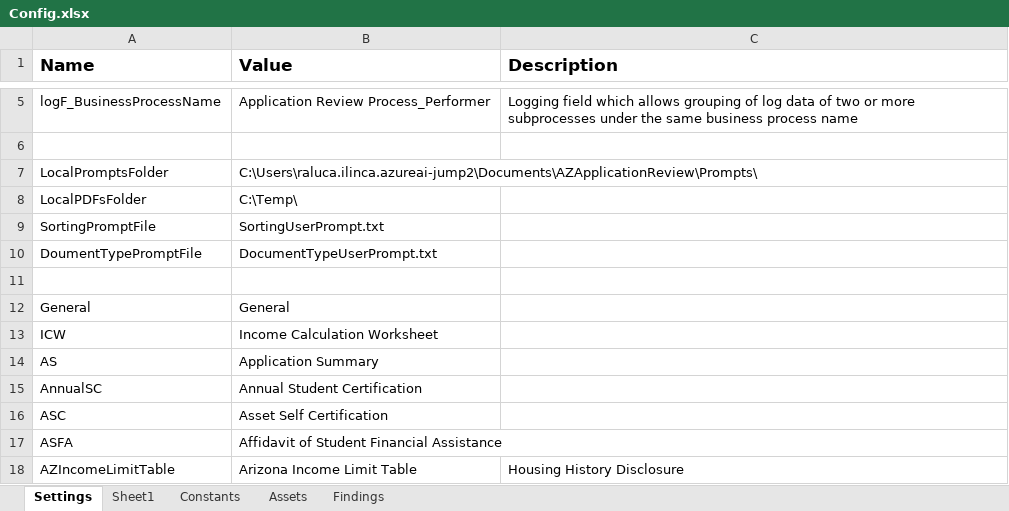
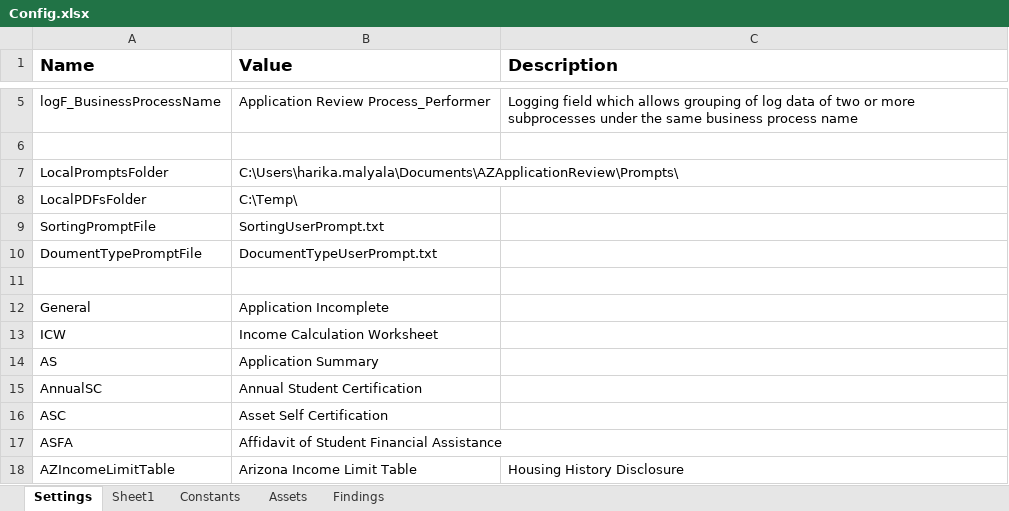
Before and after one commit to Dominiuminc/Application-Review-Process_Performer, an Excel workbook: Data/Config.xlsx, sheet Settings, drawn as a sheet; only a part is shown, gaps mark what is left out; values as stored, in another font and other column widths than the file's, no borders; 1 other sheet too large or unreadable and not compared; the diff names each change by its address in the sheet, - before the commit and + after, or states it on an @@ line.

```diff
--- a/Data/Config.xlsx (sheet Settings)
+++ b/Data/Config.xlsx (sheet Settings)
-B7 (Value): C:\Users\raluca.ilinca.azureai-jump2\Documents\AZApplicationReview\Prompts\
+B7 (Value): C:\Users\harika.malyala\Documents\AZApplicationReview\Prompts\
-B12 (Value): General
+B12 (Value): Application Incomplete
```
Also changed, not shown: 15 other files.
